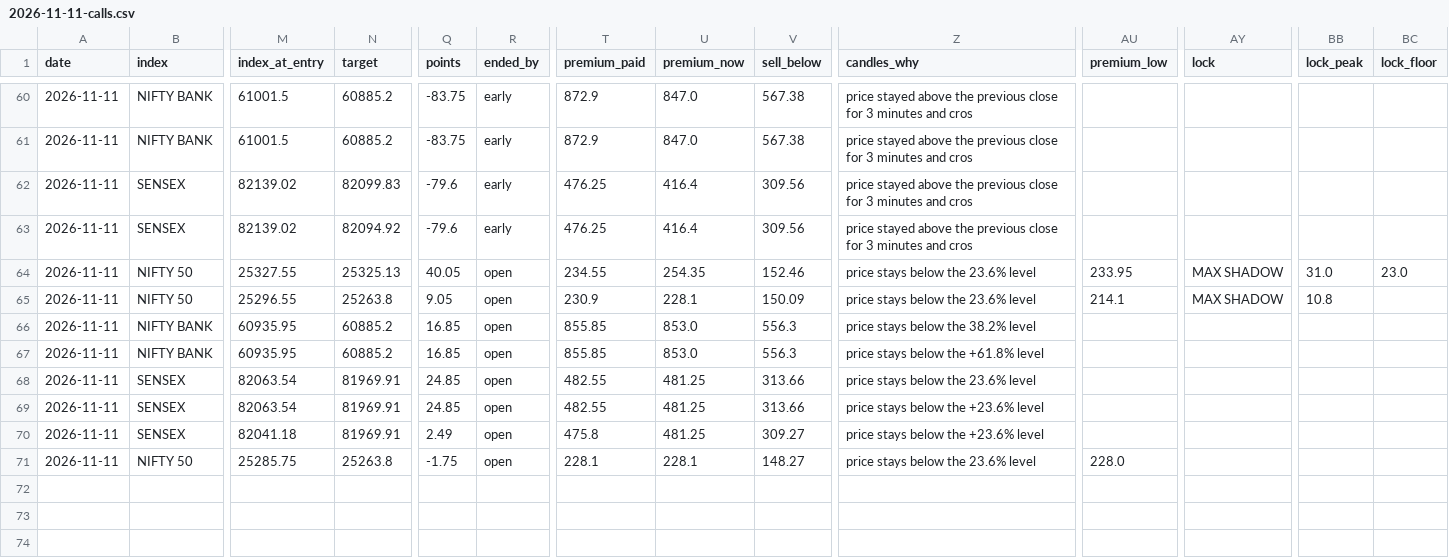
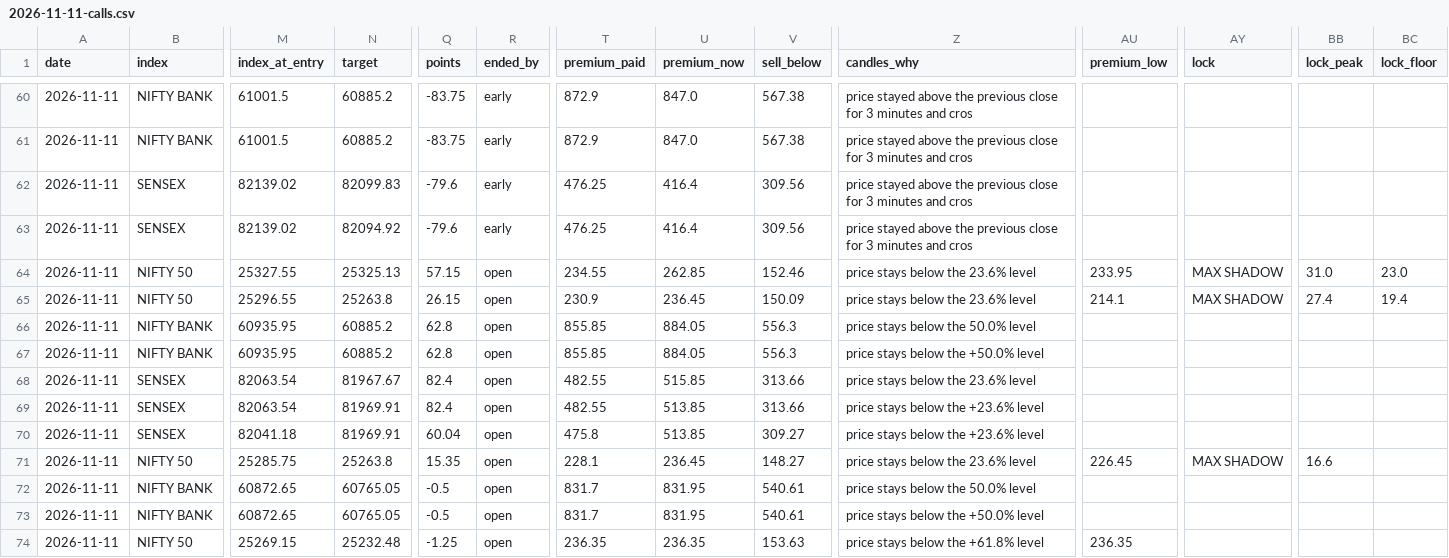
Before and after one commit to AAB-sys/My-Trade, a CSV file: sessions/2026-11-11-calls.csv, drawn as a sheet; only a part is shown, gaps mark what is left out; rows hold the shown columns only; the diff names each change by its address in the sheet, - before the commit and + after, or states it on an @@ line.

Commit message:
Session 2026-11-11-calls

```diff
--- a/sessions/2026-11-11-calls.csv
+++ b/sessions/2026-11-11-calls.csv
-Q64 (points): 40.05
+Q64 (points): 57.15
-U64 (premium_now): 254.35
+U64 (premium_now): 262.85
-Q65 (points): 9.05
+Q65 (points): 26.15
-U65 (premium_now): 228.1
+U65 (premium_now): 236.45
-BB65 (lock_peak): 10.8
+BB65 (lock_peak): 27.4
-BC65 (lock_floor): (empty)
+BC65 (lock_floor): 19.4
-Q66:Q67 (points): 16.85
+Q66:Q67 (points): 62.8
-U66:U67 (premium_now): 853.0
+U66:U67 (premium_now): 884.05
-Z66 (candles_why): price stays below the 38.2% level
+Z66 (candles_why): price stays below the 50.0% level
-Z67 (candles_why): price stays below the +61.8% level
+Z67 (candles_why): price stays below the +50.0% level
-N68 (target): 81969.91
+N68 (target): 81967.67
-Q68:Q69 (points): 24.85
+Q68:Q69 (points): 82.4
-U68 (premium_now): 481.25
+U68 (premium_now): 515.85
-U69:U70 (premium_now): 481.25
+U69:U70 (premium_now): 513.85
-Q70 (points): 2.49
+Q70 (points): 60.04
-Q71 (points): -1.75
+Q71 (points): 15.35
-U71 (premium_now): 228.1
+U71 (premium_now): 236.45
-AU71 (premium_low): 228.0
+AU71 (premium_low): 226.45
-AY71 (lock): (empty)
+AY71 (lock): MAX SHADOW
-BB71 (lock_peak): (empty)
+BB71 (lock_peak): 16.6
+row 72: 2026-11-11 | NIFTY BANK | 60872.65 | 60765.05 | -0.5 | open | 831.7 | 831.95 | 540.61 | price stays below the 50.0% level
+row 73: 2026-11-11 | NIFTY BANK | 60872.65 | 60765.05 | -0.5 | open | 831.7 | 831.95 | 540.61 | price stays below the +50.0% level
+row 74: 2026-11-11 | NIFTY 50 | 25269.15 | 25232.48 | -1.25 | open | 236.35 | 236.35 | 153.63 | price stays below the +61.8% level | 236.35
```
